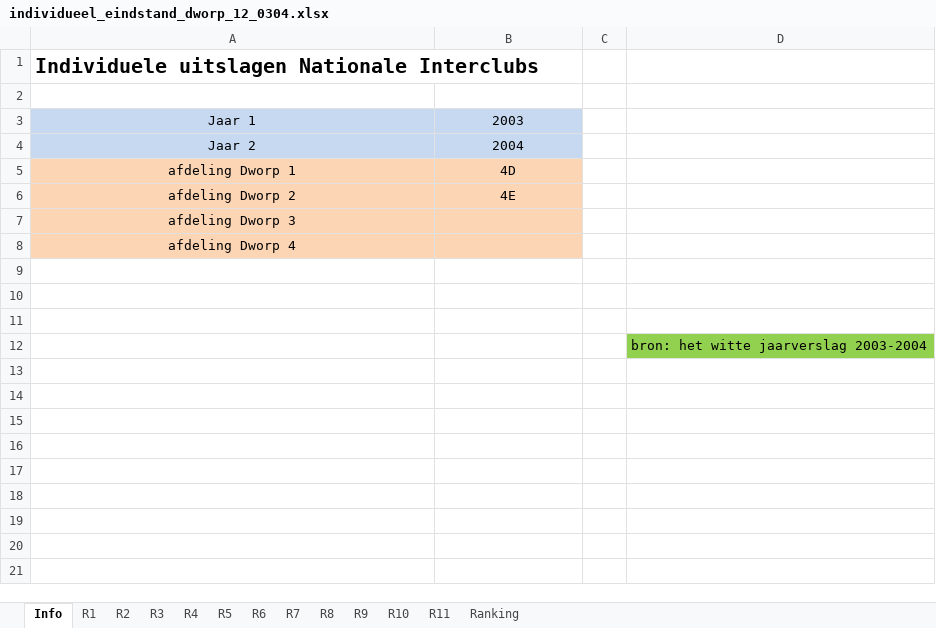
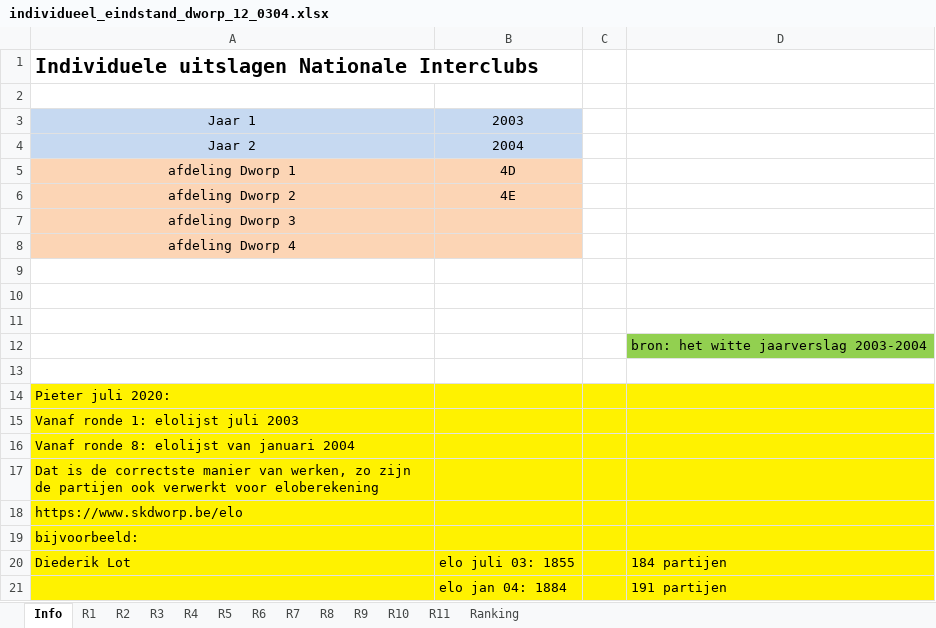
Before and after one commit to erpi/skdworp, an Excel workbook: _data/ni/ni0304/individueel_eindstand_dworp_12_0304.xlsx, sheet Info, drawn as a sheet; values as stored, in another font and other column widths than the file's, no borders; the diff names each change by its address in the sheet, - before the commit and + after, or states it on an @@ line.

```diff
--- a/_data/ni/ni0304/individueel_eindstand_dworp_12_0304.xlsx (sheet Info)
+++ b/_data/ni/ni0304/individueel_eindstand_dworp_12_0304.xlsx (sheet Info)
+row 13: (empty)
+row 14: Pieter juli 2020:
+row 15: Vanaf ronde 1: elolijst juli 2003
+row 16: Vanaf ronde 8: elolijst van januari 2004
+row 17: Dat is de correctste manier van werken, zo zijn de partijen ook verwerkt voor eloberekening
+row 18: https://www.skdworp.be/elo
+row 19: bijvoorbeeld:
+row 20: Diederik Lot | elo juli 03: 1855 |  | 184 partijen
+row 21:  | elo jan 04: 1884 |  | 191 partijen
```
Also changed, not shown: sheet R1, sheet R10, sheet Ranking, sheet R2, sheet R6, 3 other files.
